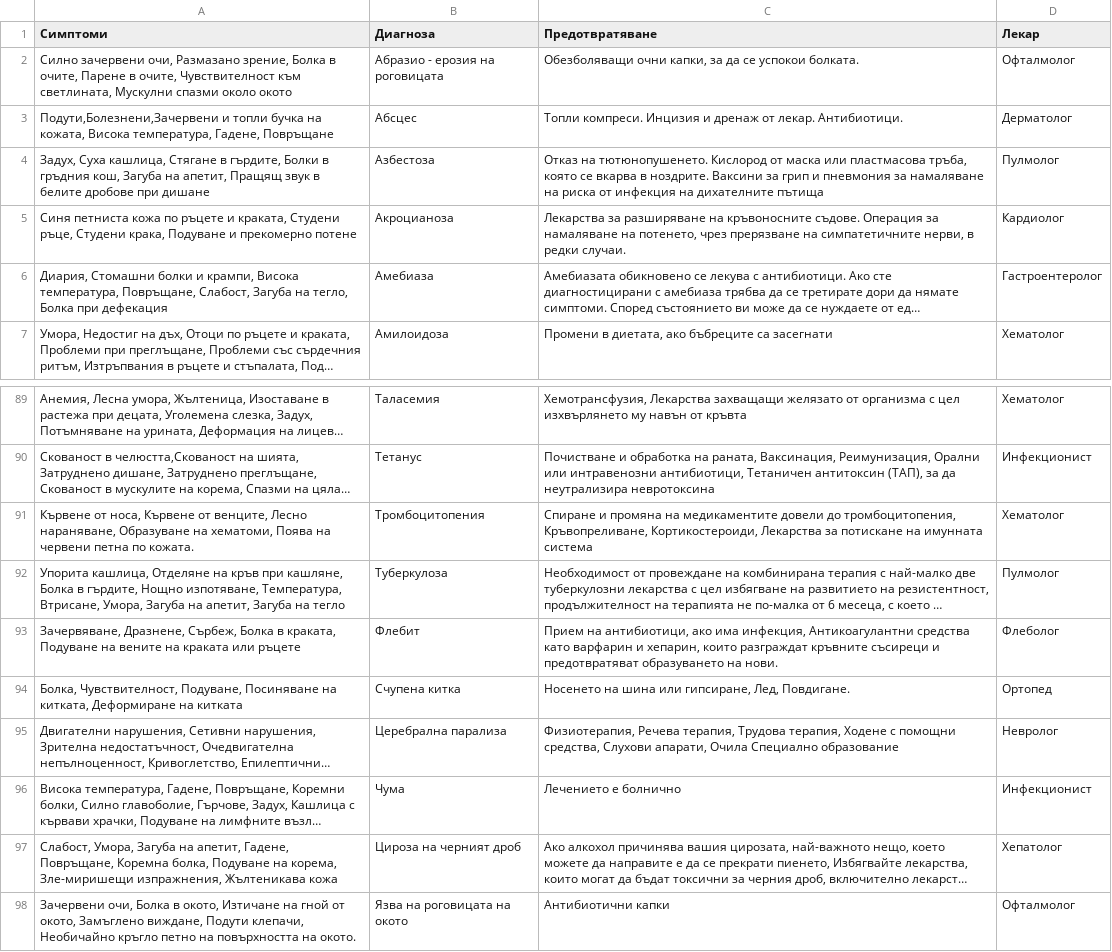
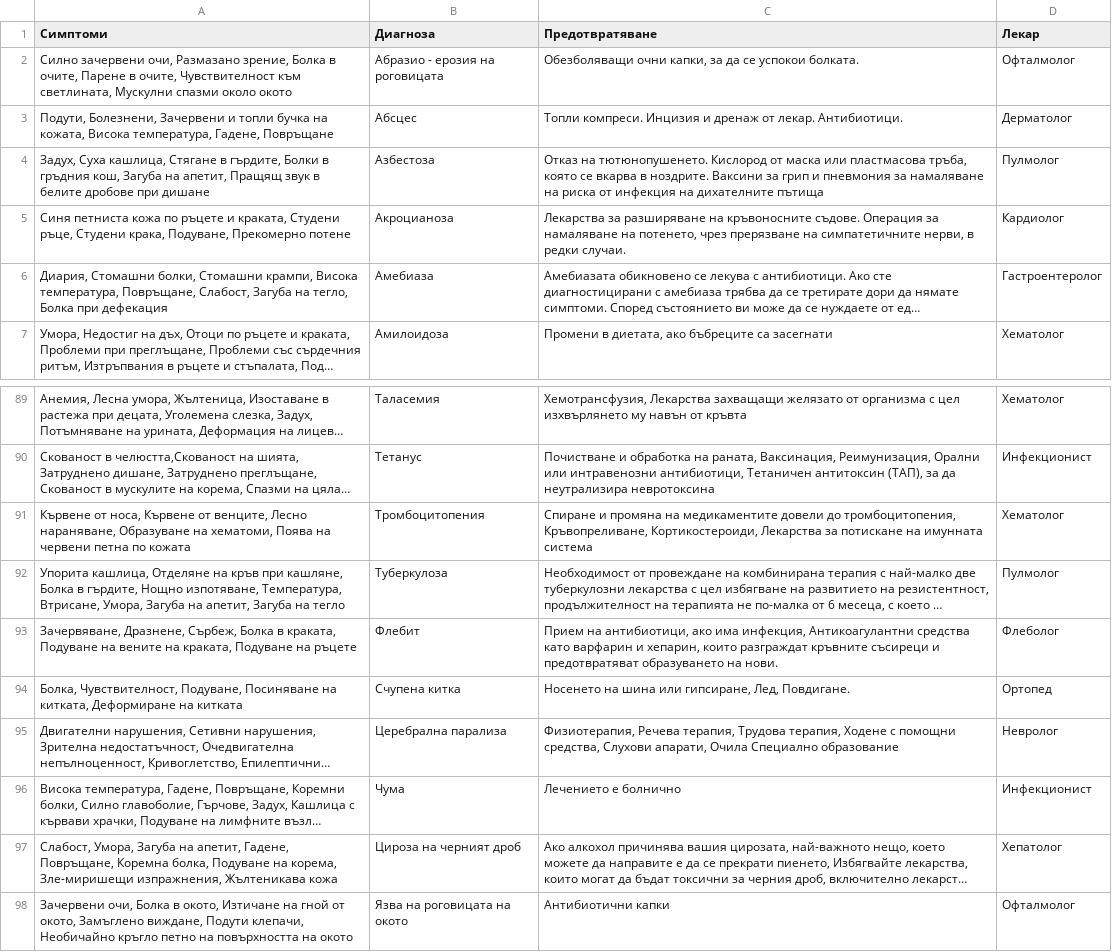
Before and after one commit to MarioCSharp/Health-System, a CSV file: MachineLearningApi/main-dataset.csv, drawn as a sheet; only a part is shown, gaps mark what is left out; long unchanged cells end in …; the diff names each change by its address in the sheet, - before the commit and + after, or states it on an @@ line.

```diff
--- a/MachineLearningApi/main-dataset.csv
+++ b/MachineLearningApi/main-dataset.csv
-A3 (Симптоми): Подути,Болезнени,Зачервени и топли…
+A3 (Симптоми): Подути, Болезнени, Зачервени и топли…
-A5 (Симптоми): …Студени крака, Подуване и прекомерно потене
+A5 (Симптоми): …Студени крака, Подуване, Прекомерно потене
-A6 (Симптоми): Диария, Стомашни болки и крампи, Висока…
+A6 (Симптоми): Диария, Стомашни болки, Стомашни крампи, Висока…
-A91 (Симптоми): …петна по кожата.
+A91 (Симптоми): …петна по кожата
-A93 (Симптоми): …вените на краката или ръцете
+A93 (Симптоми): …вените на краката, Подуване на ръцете
-A98 (Симптоми): …повърхността на окото.
+A98 (Симптоми): …повърхността на окото
```
Also changed, not shown: 2 other files.
